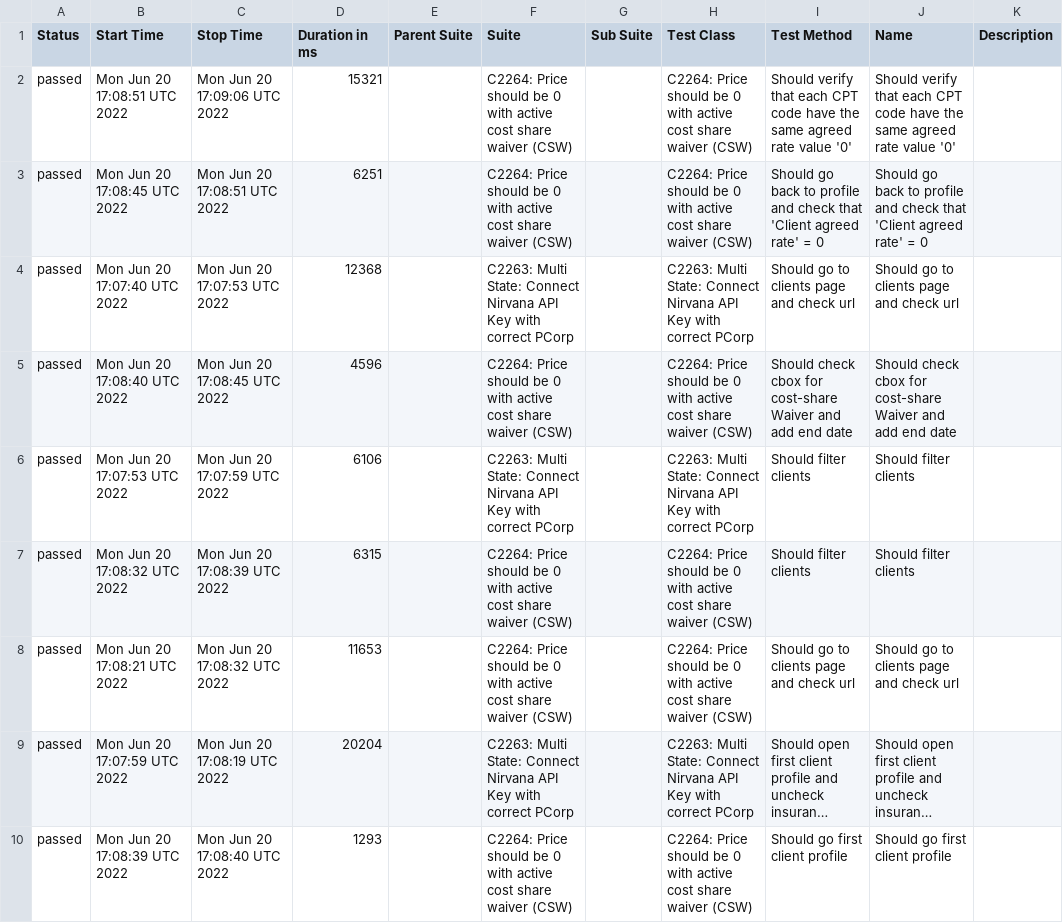
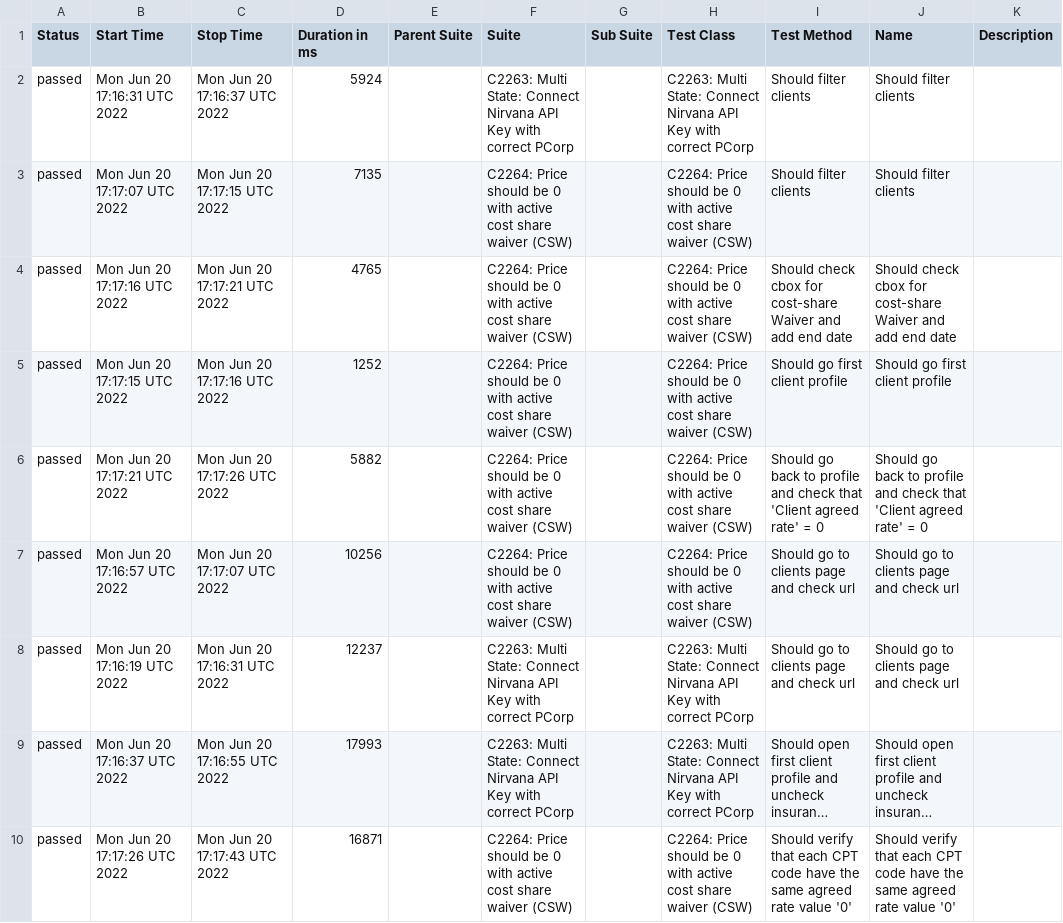
Before and after one commit to Resilience-Lab/allure, a CSV file: data/suites.csv, drawn as a sheet; long unchanged cells end in …; removed rows and columns are numbered as before the commit, all else as after; the diff names each change by its address in the sheet, - before the commit and + after, or states it on an @@ line.

```diff
--- a/data/suites.csv
+++ b/data/suites.csv
-row 2: passed | Mon Jun 20 17:08:51 UTC 2022 | Mon Jun 20 17:09:06 UTC 2022 | 15321 |  | C2264: Price should be 0 with active cost share waiver (CSW) |  | C2264: Price should be 0 with active cost share waiver (CSW) | Should verify that each CPT code have the same agreed rate value '0' | Should verify that each CPT code have the same agreed rate value '0'
-row 3: passed | Mon Jun 20 17:08:45 UTC 2022 | Mon Jun 20 17:08:51 UTC 2022 | 6251 |  | C2264: Price should be 0 with active cost share waiver (CSW) |  | C2264: Price should be 0 with active cost share waiver (CSW) | Should go back to profile and check that 'Client agreed rate' = 0 | Should go back to profile and check that 'Client agreed rate' = 0
-row 4: passed | Mon Jun 20 17:07:40 UTC 2022 | Mon Jun 20 17:07:53 UTC 2022 | 12368 |  | C2263: Multi State: Connect Nirvana API Key with correct PCorp |  | C2263: Multi State: Connect Nirvana API Key with correct PCorp | Should go to clients page and check url | Should go to clients page and check url
-row 5: passed | Mon Jun 20 17:08:40 UTC 2022 | Mon Jun 20 17:08:45 UTC 2022 | 4596 |  | C2264: Price should be 0 with active cost share waiver (CSW) |  | C2264: Price should be 0 with active cost share waiver (CSW) | Should check cbox for cost-share Waiver and add end date | Should check cbox for cost-share Waiver and add end date
-B2 (Start Time): Mon Jun 20 17:07:53 UTC 2022
+B2 (Start Time): Mon Jun 20 17:16:31 UTC 2022
-C2 (Stop Time): Mon Jun 20 17:07:59 UTC 2022
+C2 (Stop Time): Mon Jun 20 17:16:37 UTC 2022
-D2 (Duration in ms): 6106
+D2 (Duration in ms): 5924
-B3 (Start Time): Mon Jun 20 17:08:32 UTC 2022
+B3 (Start Time): Mon Jun 20 17:17:07 UTC 2022
-C3 (Stop Time): Mon Jun 20 17:08:39 UTC 2022
+C3 (Stop Time): Mon Jun 20 17:17:15 UTC 2022
-D3 (Duration in ms): 6315
+D3 (Duration in ms): 7135
+row 4: passed | Mon Jun 20 17:17:16 UTC 2022 | Mon Jun 20 17:17:21 UTC 2022 | 4765 |  | C2264: Price should be 0 with active cost share waiver (CSW) |  | C2264: Price should be 0 with active cost share waiver (CSW) | Should check cbox for cost-share Waiver and add end date | Should check cbox for cost-share Waiver and add end date
+row 5: passed | Mon Jun 20 17:17:15 UTC 2022 | Mon Jun 20 17:17:16 UTC 2022 | 1252 |  | C2264: Price should be 0 with active cost share waiver (CSW) |  | C2264: Price should be 0 with active cost share waiver (CSW) | Should go first client profile | Should go first client profile
+row 6: passed | Mon Jun 20 17:17:21 UTC 2022 | Mon Jun 20 17:17:26 UTC 2022 | 5882 |  | C2264: Price should be 0 with active cost share waiver (CSW) |  | C2264: Price should be 0 with active cost share waiver (CSW) | Should go back to profile and check that 'Client agreed rate' = 0 | Should go back to profile and check that 'Client agreed rate' = 0
-B7 (Start Time): Mon Jun 20 17:08:21 UTC 2022
+B7 (Start Time): Mon Jun 20 17:16:57 UTC 2022
-C7 (Stop Time): Mon Jun 20 17:08:32 UTC 2022
+C7 (Stop Time): Mon Jun 20 17:17:07 UTC 2022
-D7 (Duration in ms): 11653
+D7 (Duration in ms): 10256
+row 8: passed | Mon Jun 20 17:16:19 UTC 2022 | Mon Jun 20 17:16:31 UTC 2022 | 12237 |  | C2263: Multi State: Connect Nirvana API Key with correct PCorp |  | C2263: Multi State: Connect Nirvana API Key with correct PCorp | Should go to clients page and check url | Should go to clients page and check url
-B9 (Start Time): Mon Jun 20 17:07:59 UTC 2022
+B9 (Start Time): Mon Jun 20 17:16:37 UTC 2022
-C9 (Stop Time): Mon Jun 20 17:08:19 UTC 2022
+C9 (Stop Time): Mon Jun 20 17:16:55 UTC 2022
-D9 (Duration in ms): 20204
+D9 (Duration in ms): 17993
-B10 (Start Time): Mon Jun 20 17:08:39 UTC 2022
+B10 (Start Time): Mon Jun 20 17:17:26 UTC 2022
-C10 (Stop Time): Mon Jun 20 17:08:40 UTC 2022
+C10 (Stop Time): Mon Jun 20 17:17:43 UTC 2022
-D10 (Duration in ms): 1293
+D10 (Duration in ms): 16871
-I10 (Test Method): Should go first client profile
+I10 (Test Method): Should verify that each CPT code have the same agreed rate value '0'
-J10 (Name): Should go first client profile
+J10 (Name): Should verify that each CPT code have the same agreed rate value '0'
```
Also changed, not shown: 22 other files.
